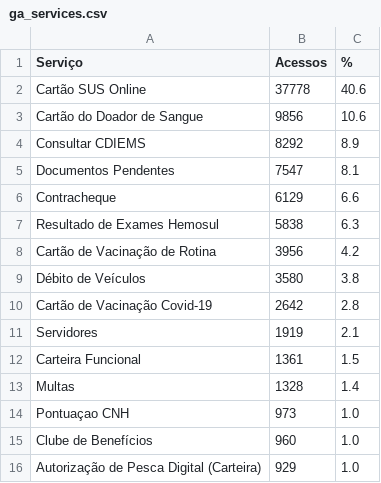
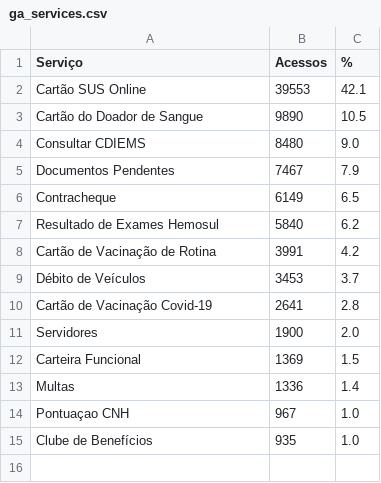
Before and after one commit to fabioramos-02/matomo, a CSV file: matomo-analytics-dashboard/exports/ga_services.csv, drawn as a sheet.

```diff
--- a/matomo-analytics-dashboard/exports/ga_services.csv
+++ b/matomo-analytics-dashboard/exports/ga_services.csv
@@ -1,16 +1,15 @@
 Serviço;Acessos;%
-Cartão SUS Online;37778;40.6
-Cartão do Doador de Sangue;9856;10.6
-Consultar CDIEMS;8292;8.9
-Documentos Pendentes;7547;8.1
-Contracheque;6129;6.6
-Resultado de Exames Hemosul;5838;6.3
-Cartão de Vacinação de Rotina;3956;4.2
-Débito de Veículos;3580;3.8
-Cartão de Vacinação Covid-19;2642;2.8
-Servidores;1919;2.1
-Carteira Funcional;1361;1.5
-Multas;1328;1.4
-Pontuaçao CNH;973;1.0
-Clube de Benefícios;960;1.0
-Autorização de Pesca Digital (Carteira);929;1.0
+Cartão SUS Online;39553;42.1
+Cartão do Doador de Sangue;9890;10.5
+Consultar CDIEMS;8480;9.0
+Documentos Pendentes;7467;7.9
+Contracheque;6149;6.5
+Resultado de Exames Hemosul;5840;6.2
+Cartão de Vacinação de Rotina;3991;4.2
+Débito de Veículos;3453;3.7
+Cartão de Vacinação Covid-19;2641;2.8
+Servidores;1900;2.0
+Carteira Funcional;1369;1.5
+Multas;1336;1.4
+Pontuaçao CNH;967;1.0
+Clube de Benefícios;935;1.0
```
Also changed, not shown: matomo-analytics-dashboard/exports/ga_cities.csv, matomo-analytics-dashboard/exports/ga_funnel.csv, 4 other files.
